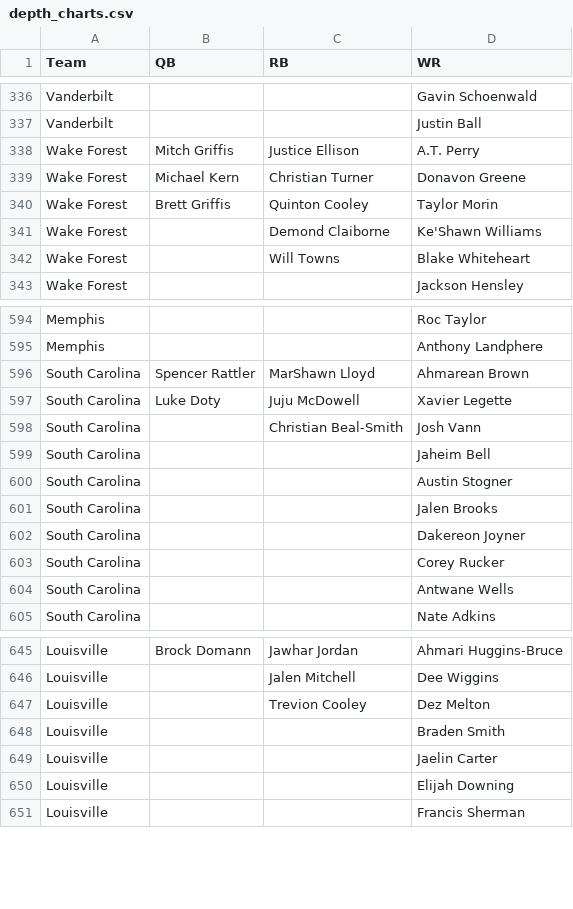
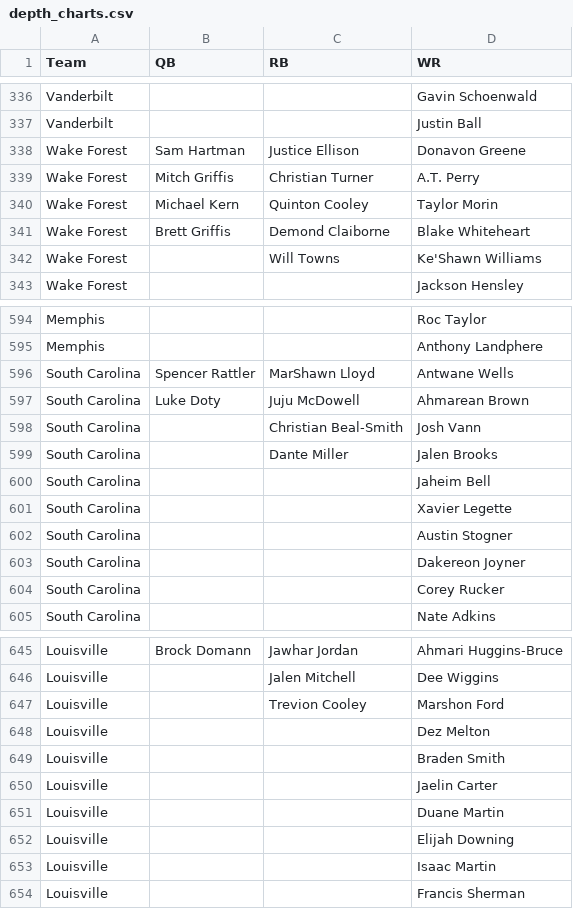
Before and after one commit to NastyAnalytics/DFS, a CSV file: CFB/depth_charts.csv, drawn as a sheet; only a part is shown, gaps mark what is left out; the diff covers the shown part only.

```diff
--- a/CFB/depth_charts.csv
+++ b/CFB/depth_charts.csv
@@ -337,7 +337,7 @@ Vanderbilt,,,Gavin Schoenwald
 Vanderbilt,,,Justin Ball
-Wake Forest,Mitch Griffis,Justice Ellison,A.T. Perry
-Wake Forest,Michael Kern,Christian Turner,Donavon Greene
-Wake Forest,Brett Griffis,Quinton Cooley,Taylor Morin
-Wake Forest,,Demond Claiborne,Ke'Shawn Williams
-Wake Forest,,Will Towns,Blake Whiteheart
+Wake Forest,Sam Hartman,Justice Ellison,Donavon Greene
+Wake Forest,Mitch Griffis,Christian Turner,A.T. Perry
+Wake Forest,Michael Kern,Quinton Cooley,Taylor Morin
+Wake Forest,Brett Griffis,Demond Claiborne,Blake Whiteheart
+Wake Forest,,Will Towns,Ke'Shawn Williams
 Wake Forest,,,Jackson Hensley
@@ -595,11 +595,11 @@ Memphis,,,Roc Taylor
 Memphis,,,Anthony Landphere
-South Carolina,Spencer Rattler,MarShawn Lloyd,Ahmarean Brown
-South Carolina,Luke Doty,Juju McDowell,Xavier Legette
+South Carolina,Spencer Rattler,MarShawn Lloyd,Antwane Wells
+South Carolina,Luke Doty,Juju McDowell,Ahmarean Brown
 South Carolina,,Christian Beal-Smith,Josh Vann
+South Carolina,,Dante Miller,Jalen Brooks
 South Carolina,,,Jaheim Bell
+South Carolina,,,Xavier Legette
 South Carolina,,,Austin Stogner
-South Carolina,,,Jalen Brooks
 South Carolina,,,Dakereon Joyner
 South Carolina,,,Corey Rucker
-South Carolina,,,Antwane Wells
 South Carolina,,,Nate Adkins
@@ -646,6 +646,9 @@ Louisville,Brock Domann,Jawhar Jordan,Ahmari Huggins-Bruce
 Louisville,,Jalen Mitchell,Dee Wiggins
-Louisville,,Trevion Cooley,Dez Melton
+Louisville,,Trevion Cooley,Marshon Ford
+Louisville,,,Dez Melton
 Louisville,,,Braden Smith
 Louisville,,,Jaelin Carter
+Louisville,,,Duane Martin
 Louisville,,,Elijah Downing
+Louisville,,,Isaac Martin
 Louisville,,,Francis Sherman
```
Also changed, not shown: 40 added rows, 1 removed row and 13 edited cells elsewhere in this file, CFB/coach and pace names.csv, 18 other files.
